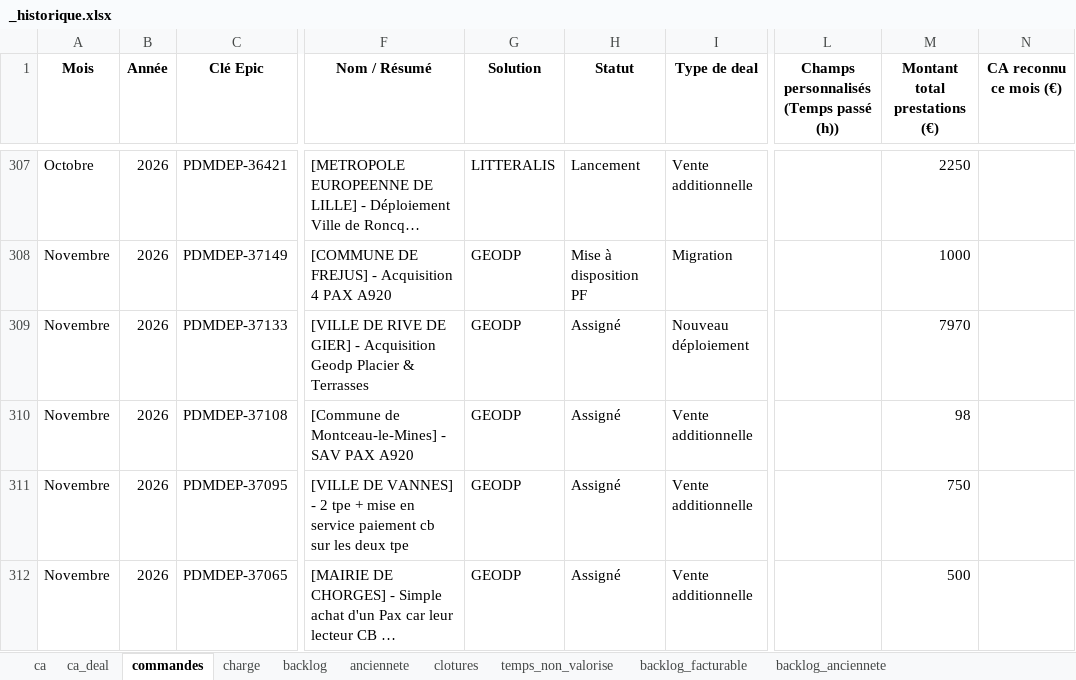
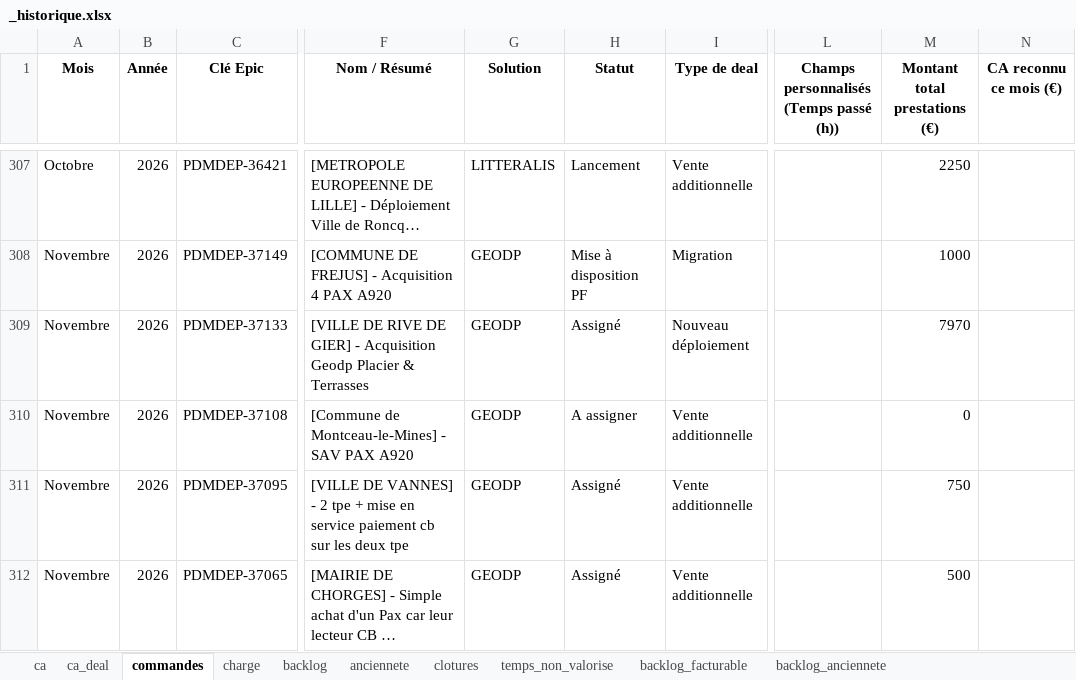
Before and after one commit to MathildePanierDelivery/jira-export, an Excel workbook: _historique.xlsx, sheet commandes, drawn as a sheet; only a part is shown, gaps mark what is left out; long unchanged cells end in …; values as stored, in another font and other column widths than the file's, no borders; the diff names each change by its address in the sheet, - before the commit and + after, or states it on an @@ line.

```diff
--- a/_historique.xlsx (sheet commandes)
+++ b/_historique.xlsx (sheet commandes)
-H310 (Statut): Assigné
+H310 (Statut): A assigner
-M310 (Montant total prestations (€)): 98
+M310 (Montant total prestations (€)): 0
```
Also changed, not shown: sheet backlog_facturable, sheet ca, sheet anciennete, sheet charge, sheet backlog, sheet temps_non_valorise, 3 more sheets.
